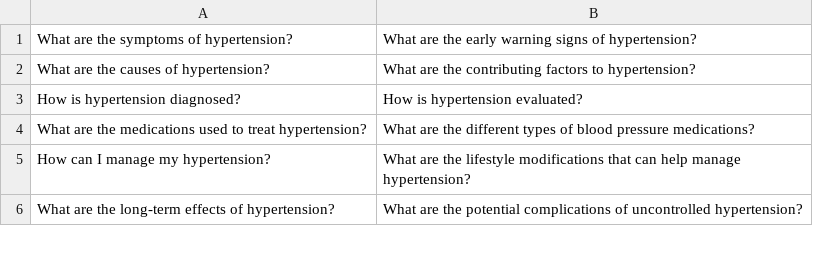
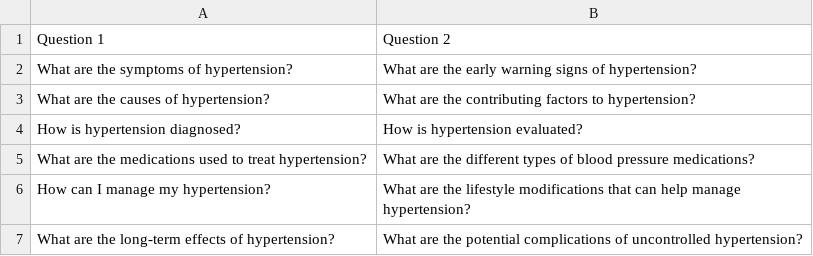
Before and after one commit to ATaylorAerospace/Med-Questions, a CSV file: data/train.csv, drawn as a sheet; only a part is shown; the diff names each change by its address in the sheet, - before the commit and + after, or states it on an @@ line.

Commit message:
Update train.csv

```diff
--- a/data/train.csv
+++ b/data/train.csv
+row 1: Question 1 | Question 2
```
